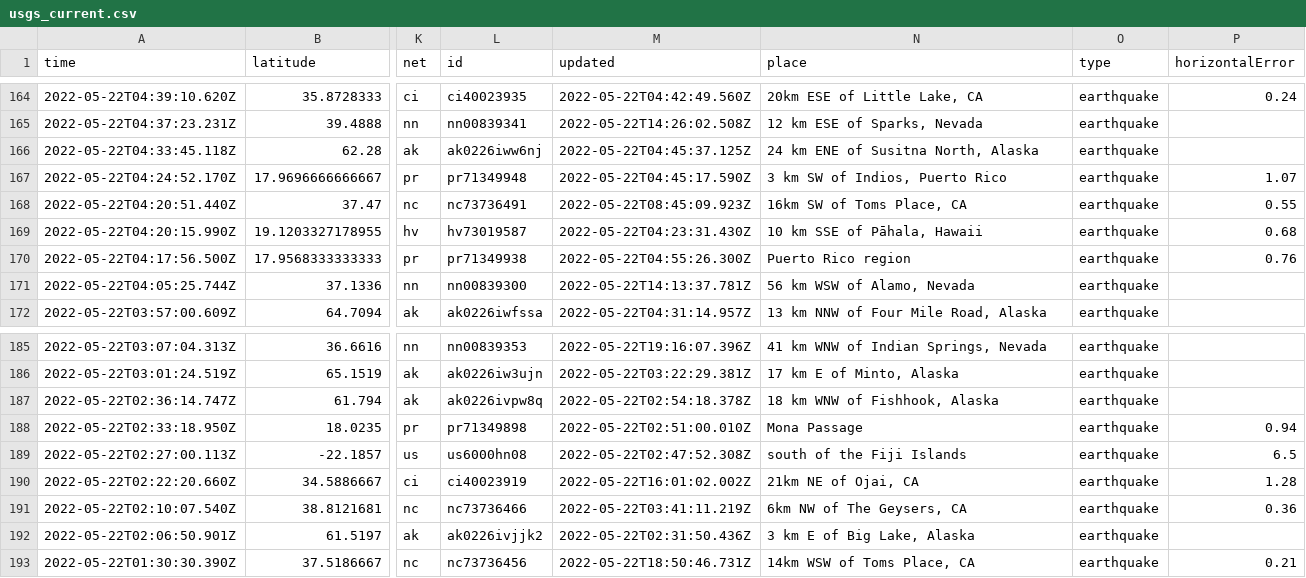
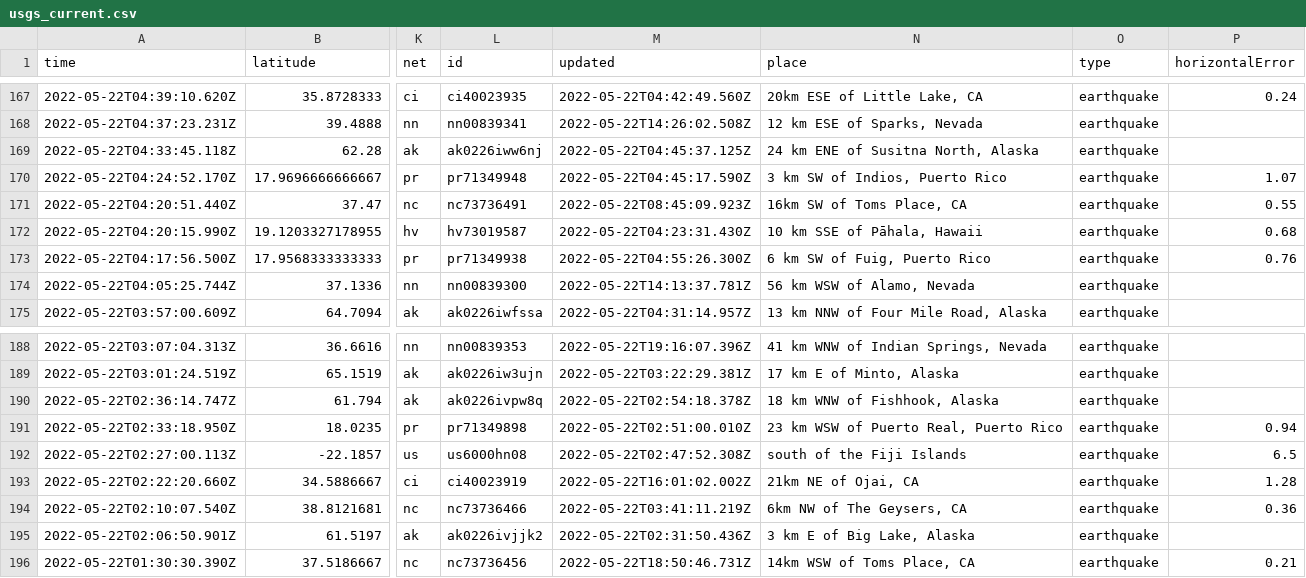
Before and after one commit to kmaepetrin/nicar22-github-actions, a CSV file: usgs_current.csv, drawn as a sheet; only a part is shown, gaps mark what is left out; addresses are those after the commit; the diff covers the shown part only; the diff names each change by its address in the sheet, - before the commit and + after, or states it on an @@ line.

```diff
--- a/usgs_current.csv
+++ b/usgs_current.csv
-N173 (place): Puerto Rico region
+N173 (place): 6 km SW of Fuig, Puerto Rico
-N191 (place): Mona Passage
+N191 (place): 23 km WSW of Puerto Real, Puerto Rico
```
Also changed, not shown: 3 added rows, 2 removed rows and 16 edited cells elsewhere in this file.
